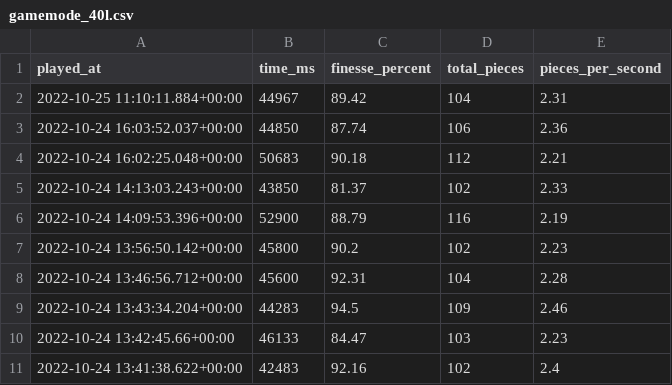
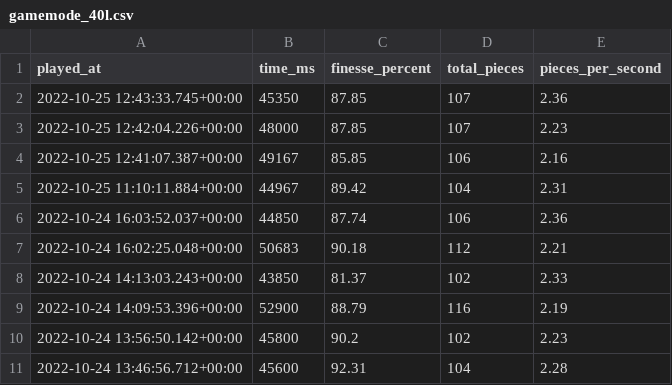
Before and after one commit to benjaminheng/tetrio-metrics-archive, a CSV file: gamemode_40l.csv, drawn as a sheet; only a part is shown; the shorter side is filled out with more unchanged rows.

Commit message:
Update gamemode_40l.csv

```diff
--- a/gamemode_40l.csv
+++ b/gamemode_40l.csv
@@ -1,2 +1,5 @@
 played_at,time_ms,finesse_percent,total_pieces,pieces_per_second
+"2022-10-25 12:43:33.745+00:00",45350,87.85,107,2.36
+"2022-10-25 12:42:04.226+00:00",48000,87.85,107,2.23
+"2022-10-25 12:41:07.387+00:00",49167,85.85,106,2.16
 "2022-10-25 11:10:11.884+00:00",44967,89.42,104,2.31
```
